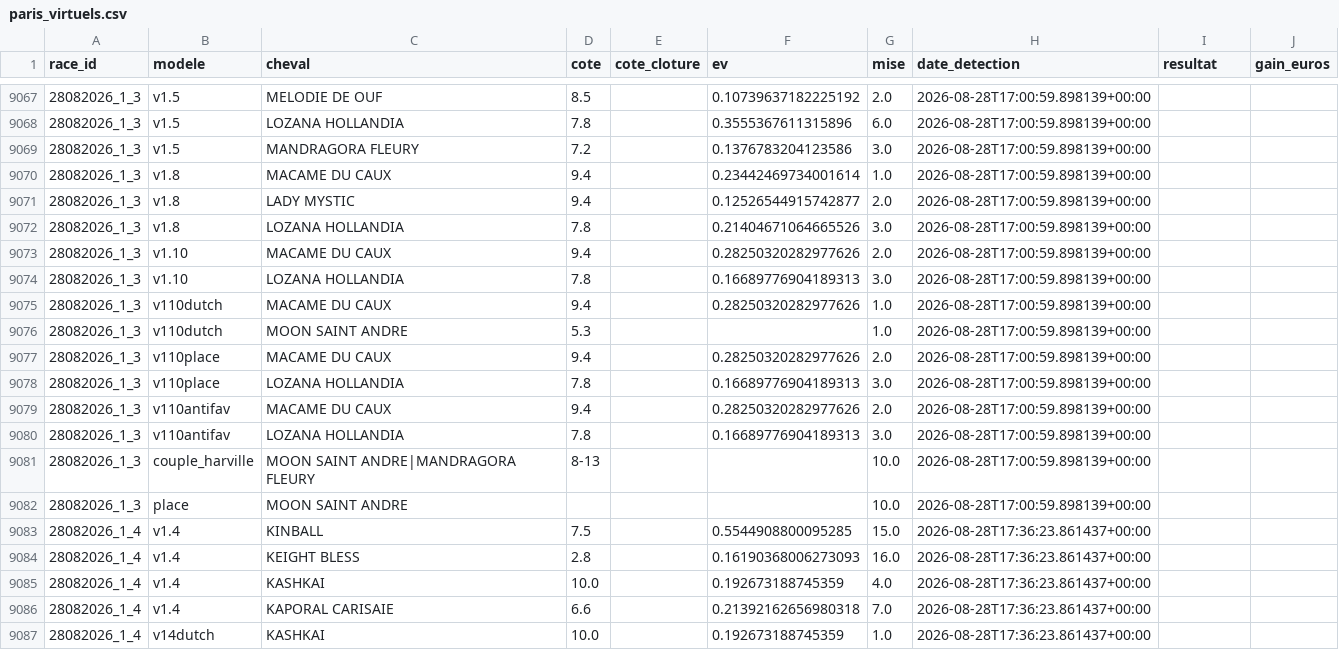
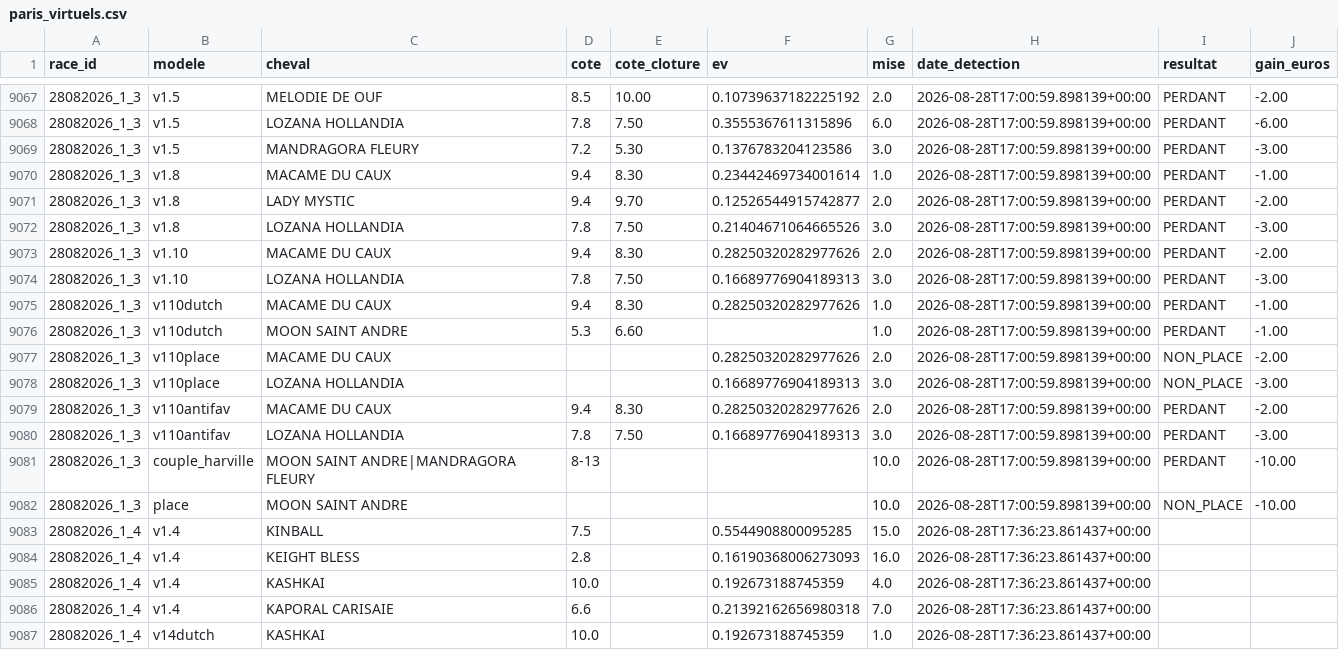
Before and after one commit to Falcon78ux/pmu-paper-trading, a CSV file: paris_virtuels.csv, drawn as a sheet; only a part is shown, gaps mark what is left out; the diff covers the shown part only.

```diff
--- a/paris_virtuels.csv
+++ b/paris_virtuels.csv
@@ -9067,17 +9067,17 @@ race_id,modele,cheval,cote,cote_cloture,ev,mise,date_detection,resultat,gain_eur
-28082026_1_3,v1.5,MELODIE DE OUF,8.5,,0.10739637182225192,2.0,2026-08-28T17:00:59.898139+00:00,,
-28082026_1_3,v1.5,LOZANA HOLLANDIA,7.8,,0.3555367611315896,6.0,2026-08-28T17:00:59.898139+00:00,,
-28082026_1_3,v1.5,MANDRAGORA FLEURY,7.2,,0.1376783204123586,3.0,2026-08-28T17:00:59.898139+00:00,,
-28082026_1_3,v1.8,MACAME DU CAUX,9.4,,0.23442469734001614,1.0,2026-08-28T17:00:59.898139+00:00,,
-28082026_1_3,v1.8,LADY MYSTIC,9.4,,0.12526544915742877,2.0,2026-08-28T17:00:59.898139+00:00,,
-28082026_1_3,v1.8,LOZANA HOLLANDIA,7.8,,0.21404671064665526,3.0,2026-08-28T17:00:59.898139+00:00,,
-28082026_1_3,v1.10,MACAME DU CAUX,9.4,,0.28250320282977626,2.0,2026-08-28T17:00:59.898139+00:00,,
-28082026_1_3,v1.10,LOZANA HOLLANDIA,7.8,,0.16689776904189313,3.0,2026-08-28T17:00:59.898139+00:00,,
-28082026_1_3,v110dutch,MACAME DU CAUX,9.4,,0.28250320282977626,1.0,2026-08-28T17:00:59.898139+00:00,,
-28082026_1_3,v110dutch,MOON SAINT ANDRE,5.3,,,1.0,2026-08-28T17:00:59.898139+00:00,,
-28082026_1_3,v110place,MACAME DU CAUX,9.4,,0.28250320282977626,2.0,2026-08-28T17:00:59.898139+00:00,,
-28082026_1_3,v110place,LOZANA HOLLANDIA,7.8,,0.16689776904189313,3.0,2026-08-28T17:00:59.898139+00:00,,
-28082026_1_3,v110antifav,MACAME DU CAUX,9.4,,0.28250320282977626,2.0,2026-08-28T17:00:59.898139+00:00,,
-28082026_1_3,v110antifav,LOZANA HOLLANDIA,7.8,,0.16689776904189313,3.0,2026-08-28T17:00:59.898139+00:00,,
-28082026_1_3,couple_harville,MOON SAINT ANDRE|MANDRAGORA FLEURY,8-13,,,10.0,2026-08-28T17:00:59.898139+00:00,,
-28082026_1_3,place,MOON SAINT ANDRE,,,,10.0,2026-08-28T17:00:59.898139+00:00,,
+28082026_1_3,v1.5,MELODIE DE OUF,8.5,10.00,0.10739637182225192,2.0,2026-08-28T17:00:59.898139+00:00,PERDANT,-2.00
+28082026_1_3,v1.5,LOZANA HOLLANDIA,7.8,7.50,0.3555367611315896,6.0,2026-08-28T17:00:59.898139+00:00,PERDANT,-6.00
+28082026_1_3,v1.5,MANDRAGORA FLEURY,7.2,5.30,0.1376783204123586,3.0,2026-08-28T17:00:59.898139+00:00,PERDANT,-3.00
+28082026_1_3,v1.8,MACAME DU CAUX,9.4,8.30,0.23442469734001614,1.0,2026-08-28T17:00:59.898139+00:00,PERDANT,-1.00
+28082026_1_3,v1.8,LADY MYSTIC,9.4,9.70,0.12526544915742877,2.0,2026-08-28T17:00:59.898139+00:00,PERDANT,-2.00
+28082026_1_3,v1.8,LOZANA HOLLANDIA,7.8,7.50,0.21404671064665526,3.0,2026-08-28T17:00:59.898139+00:00,PERDANT,-3.00
+28082026_1_3,v1.10,MACAME DU CAUX,9.4,8.30,0.28250320282977626,2.0,2026-08-28T17:00:59.898139+00:00,PERDANT,-2.00
+28082026_1_3,v1.10,LOZANA HOLLANDIA,7.8,7.50,0.16689776904189313,3.0,2026-08-28T17:00:59.898139+00:00,PERDANT,-3.00
+28082026_1_3,v110dutch,MACAME DU CAUX,9.4,8.30,0.28250320282977626,1.0,2026-08-28T17:00:59.898139+00:00,PERDANT,-1.00
+28082026_1_3,v110dutch,MOON SAINT ANDRE,5.3,6.60,,1.0,2026-08-28T17:00:59.898139+00:00,PERDANT,-1.00
+28082026_1_3,v110place,MACAME DU CAUX,,,0.28250320282977626,2.0,2026-08-28T17:00:59.898139+00:00,NON_PLACE,-2.00
+28082026_1_3,v110place,LOZANA HOLLANDIA,,,0.16689776904189313,3.0,2026-08-28T17:00:59.898139+00:00,NON_PLACE,-3.00
+28082026_1_3,v110antifav,MACAME DU CAUX,9.4,8.30,0.28250320282977626,2.0,2026-08-28T17:00:59.898139+00:00,PERDANT,-2.00
+28082026_1_3,v110antifav,LOZANA HOLLANDIA,7.8,7.50,0.16689776904189313,3.0,2026-08-28T17:00:59.898139+00:00,PERDANT,-3.00
+28082026_1_3,couple_harville,MOON SAINT ANDRE|MANDRAGORA FLEURY,8-13,,,10.0,2026-08-28T17:00:59.898139+00:00,PERDANT,-10.00
+28082026_1_3,place,MOON SAINT ANDRE,,,,10.0,2026-08-28T17:00:59.898139+00:00,NON_PLACE,-10.00
 28082026_1_4,v1.4,KINBALL,7.5,,0.5544908800095285,15.0,2026-08-28T17:36:23.861437+00:00,,
```
Also changed, not shown: 45 edited cells elsewhere in this file, 20 other files.
